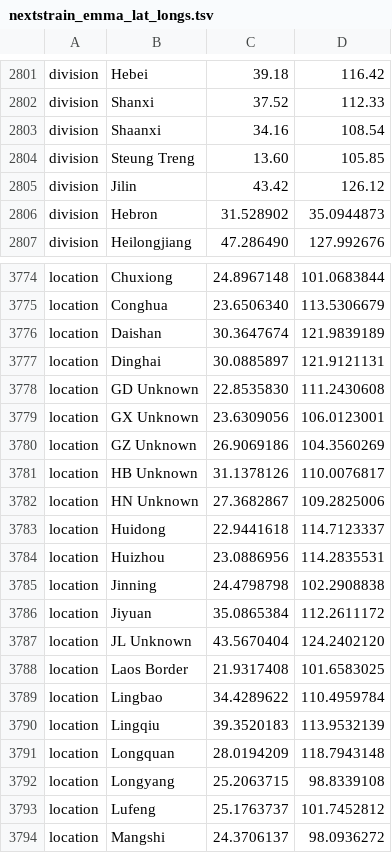
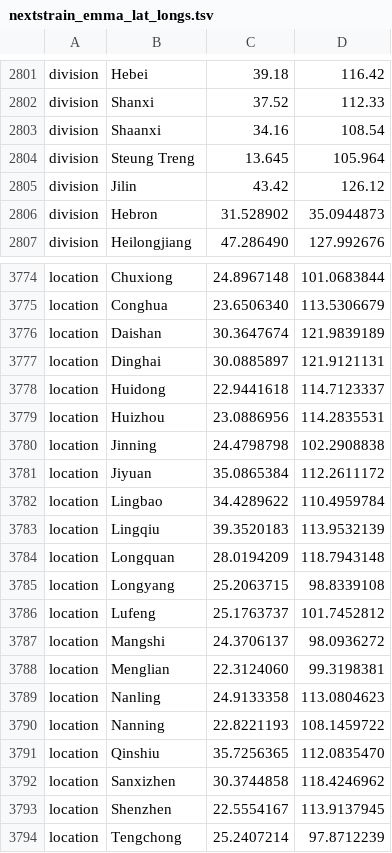
Before and after one commit to acx01b/sarbecovirus-partial-rdrp-phylogeny, a TSV file: config/nextstrain_emma_lat_longs.tsv, drawn as a sheet; only a part is shown, gaps mark what is left out; the shorter side is filled out with more unchanged rows; the diff covers the shown part only.

```diff
--- a/config/nextstrain_emma_lat_longs.tsv
+++ b/config/nextstrain_emma_lat_longs.tsv
@@ -2803,3 +2803,3 @@ division	Shanxi	37.52	112.33
 division	Shaanxi	34.16	108.54
-division	Steung Treng	13.60	105.85
+division	Steung Treng	13.645	105.964
 division	Jilin	43.42	126.12
@@ -3777,7 +3777,2 @@ location	Daishan	30.3647674	121.9839189
 location	Dinghai	30.0885897	121.9121131
-location	GD Unknown	22.8535830	111.2430608
-location	GX Unknown	23.6309056	106.0123001
-location	GZ Unknown	26.9069186	104.3560269
-location	HB Unknown	31.1378126	110.0076817
-location	HN Unknown	27.3682867	109.2825006
 location	Huidong	22.9441618	114.7123337
@@ -3786,4 +3781,2 @@ location	Jinning	24.4798798	102.2908838
 location	Jiyuan	35.0865384	112.2611172
-location	JL Unknown	43.5670404	124.2402120
-location	Laos Border	21.9317408	101.6583025
 location	Lingbao	34.4289622	110.4959784
```
Also changed, not shown: 14 added rows, 3 removed rows and 2 edited cells elsewhere in this file, data/metadata.tsv, 4 other files.
